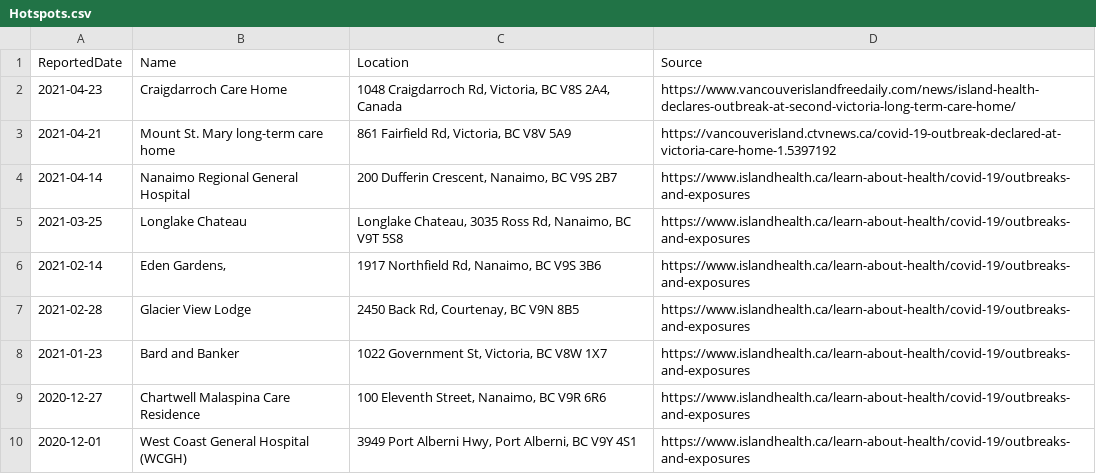
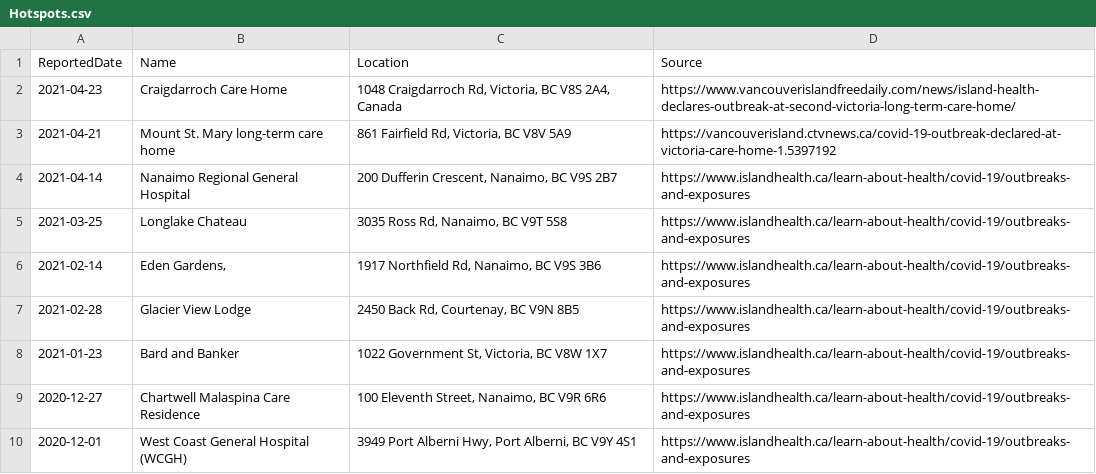
Before and after one commit to lysonle21/BC-COVID-19-data, a CSV file: Hotspots.csv, drawn as a sheet.

Commit message:
Revised

```diff
--- a/Hotspots.csv
+++ b/Hotspots.csv
@@ -4,3 +4,3 @@ ReportedDate,Name,Location,Source
 2021-04-14,Nanaimo Regional General Hospital,"200 Dufferin Crescent, Nanaimo, BC V9S 2B7",https://www.islandhealth.ca/learn-about-health/covid-19/outbreaks-and-exposures
-2021-03-25,Longlake Chateau,"Longlake Chateau, 3035 Ross Rd, Nanaimo, BC V9T 5S8",https://www.islandhealth.ca/learn-about-health/covid-19/outbreaks-and-exposures
+2021-03-25,Longlake Chateau,"3035 Ross Rd, Nanaimo, BC V9T 5S8",https://www.islandhealth.ca/learn-about-health/covid-19/outbreaks-and-exposures
 2021-02-14,"Eden Gardens,","1917 Northfield Rd, Nanaimo, BC V9S 3B6",https://www.islandhealth.ca/learn-about-health/covid-19/outbreaks-and-exposures
```
